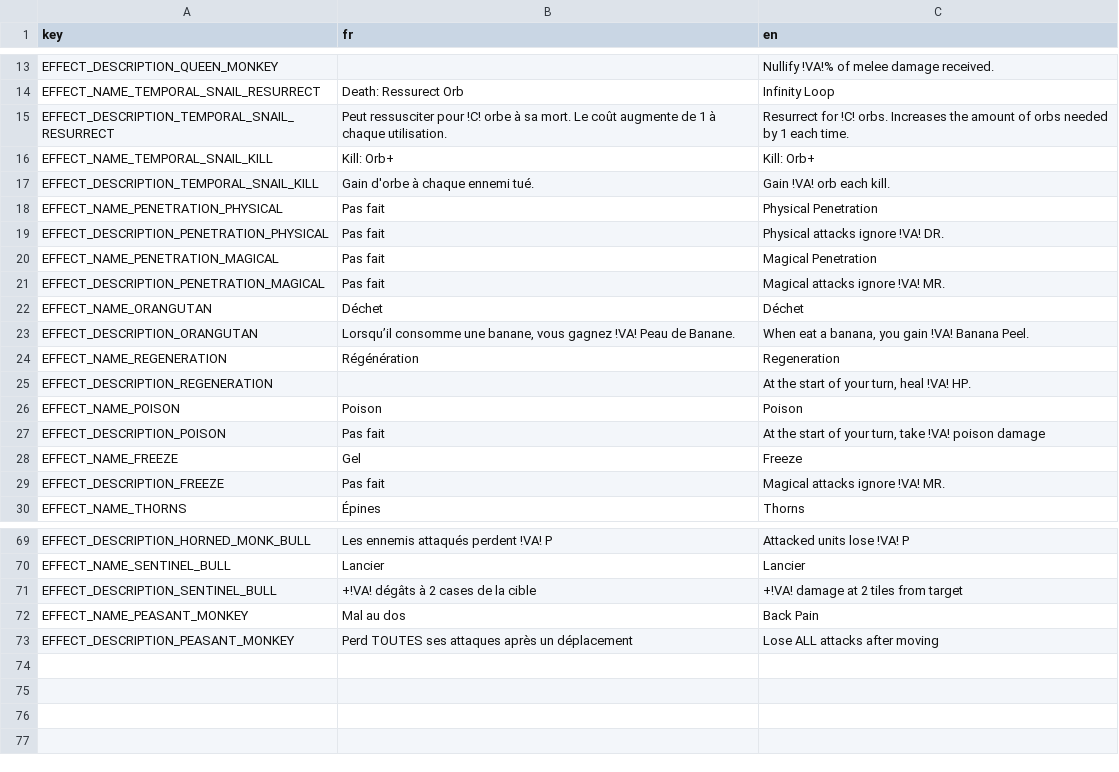
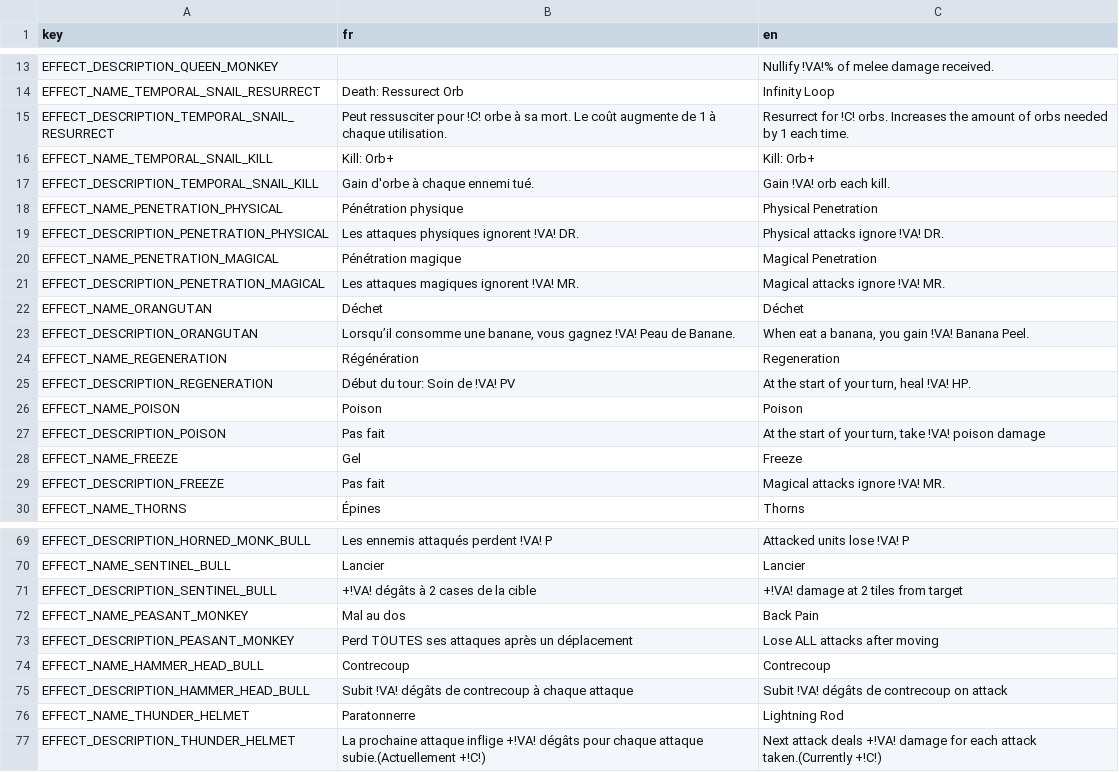
Before and after one commit to Atio3f/FightOfCities2D, a CSV file: translations/effect.csv, drawn as a sheet; only a part is shown, gaps mark what is left out.

Commit message:
Add Tiles tuto and Add Hammer Head Bull and Thunder Helmet
Ajout du tuto pour les différents types de case en jeu, sera rechangé prochainement normalement, il permet de voir les coûts en vitesse et les effets de chaque case
+ Ajout nvlle unité Taureau Marteau, un taureau avec énormément de dégâts mais qui subit un contrecoup à chaque attaque
+ Ajout nvl objet Casque Tonnerre, donne de la dr et de la vitesse, stocke des dégâts pour la prochaine attaque à chaque attaque subie
+ Ajout d'une case forteresse, alors il y a pas encore la case dans le tilemap donc c'est juste une anticipation
+ Ajout de l'image pour le Paysan Monkey

```diff
--- a/translations/effect.csv
+++ b/translations/effect.csv
@@ -17,6 +17,6 @@ EFFECT_NAME_TEMPORAL_SNAIL_KILL,Kill: Orb+,Kill: Orb+
 EFFECT_DESCRIPTION_TEMPORAL_SNAIL_KILL,Gain d'orbe à chaque ennemi tué.,Gain !VA! orb each kill.
-EFFECT_NAME_PENETRATION_PHYSICAL,Pas fait,Physical Penetration
-EFFECT_DESCRIPTION_PENETRATION_PHYSICAL,Pas fait,Physical attacks ignore !VA! DR.
-EFFECT_NAME_PENETRATION_MAGICAL,Pas fait,Magical Penetration
-EFFECT_DESCRIPTION_PENETRATION_MAGICAL,Pas fait,Magical attacks ignore !VA! MR.
+EFFECT_NAME_PENETRATION_PHYSICAL,Pénétration physique,Physical Penetration
+EFFECT_DESCRIPTION_PENETRATION_PHYSICAL,Les attaques physiques ignorent !VA! DR.,Physical attacks ignore !VA! DR.
+EFFECT_NAME_PENETRATION_MAGICAL,Pénétration magique,Magical Penetration
+EFFECT_DESCRIPTION_PENETRATION_MAGICAL,Les attaques magiques ignorent !VA! MR.,Magical attacks ignore !VA! MR.
 EFFECT_NAME_ORANGUTAN,Déchet,Déchet
@@ -24,3 +24,3 @@ EFFECT_DESCRIPTION_ORANGUTAN,"Lorsqu’il consomme une banane, vous gagnez !VA!
 EFFECT_NAME_REGENERATION,Régénération,Regeneration
-EFFECT_DESCRIPTION_REGENERATION,,"At the start of your turn, heal !VA! HP."
+EFFECT_DESCRIPTION_REGENERATION,Début du tour: Soin de !VA! PV,"At the start of your turn, heal !VA! HP."
 EFFECT_NAME_POISON,Poison,Poison
@@ -73 +73,5 @@ EFFECT_NAME_PEASANT_MONKEY,Mal au dos,Back Pain
 EFFECT_DESCRIPTION_PEASANT_MONKEY,Perd TOUTES ses attaques après un déplacement,Lose ALL attacks after moving
+EFFECT_NAME_HAMMER_HEAD_BULL,Contrecoup,Contrecoup
+EFFECT_DESCRIPTION_HAMMER_HEAD_BULL,Subit !VA! dégâts de contrecoup à chaque attaque,Subit !VA! dégâts de contrecoup on attack
+EFFECT_NAME_THUNDER_HELMET,Paratonnerre,Lightning Rod
+EFFECT_DESCRIPTION_THUNDER_HELMET,La prochaine attaque inflige +!VA! dégâts pour chaque attaque subie.(Actuellement +!C!),Next attack deals +!VA! damage for each attack taken.(Currently +!C!)
```
Also changed, not shown: translations/item.csv, translations/unit.csv, 48 other files.
